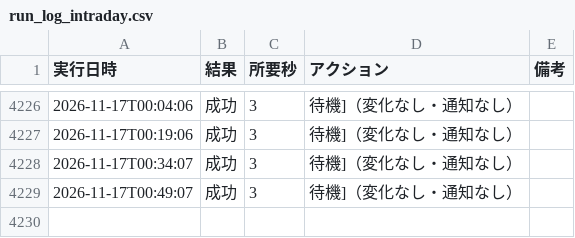
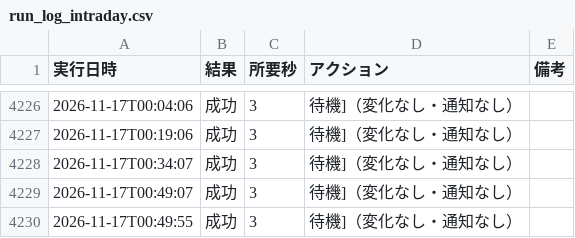
Before and after one commit to rn4hmgbfhg-maker/fx-usdjpy, a CSV file: results/run_log_intraday.csv, drawn as a sheet; only a part is shown, gaps mark what is left out.

```diff
--- a/results/run_log_intraday.csv
+++ b/results/run_log_intraday.csv
@@ -4229 +4229,2 @@
 2026-11-17T00:49:07,成功,3,待機]（変化なし・通知なし）,
+2026-11-17T00:49:55,成功,3,待機]（変化なし・通知なし）,
```
Also changed, not shown: data/eurjpy_daily.csv, data/eurusd_daily.csv, 6 other files.
